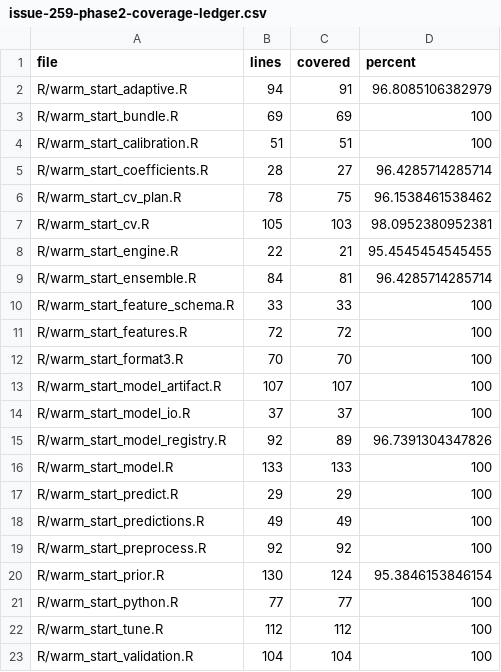
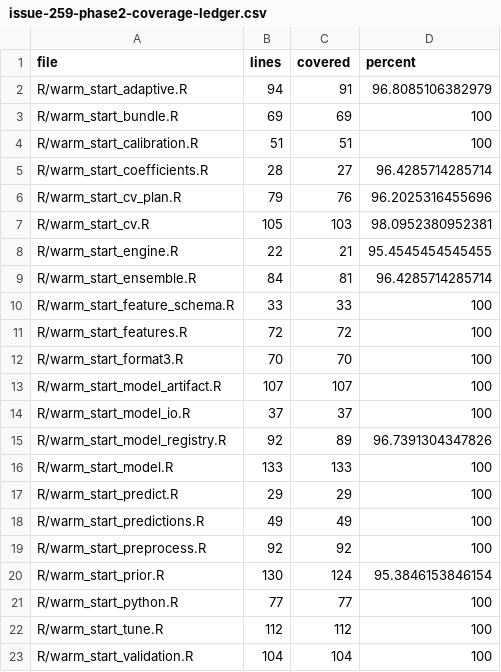
Before and after one commit to shmercer/pairwiseLLM, a CSV file: data-raw/warm-start/issue-259-phase2-coverage-ledger.csv, drawn as a sheet.

```diff
--- a/data-raw/warm-start/issue-259-phase2-coverage-ledger.csv
+++ b/data-raw/warm-start/issue-259-phase2-coverage-ledger.csv
@@ -5,3 +5,3 @@
 "R/warm_start_coefficients.R",28,27,96.4285714285714
-"R/warm_start_cv_plan.R",78,75,96.1538461538462
+"R/warm_start_cv_plan.R",79,76,96.2025316455696
 "R/warm_start_cv.R",105,103,98.0952380952381
```
Also changed, not shown: data-raw/warm-start/issue-259-phase2-test-results.csv, 3 other files.
